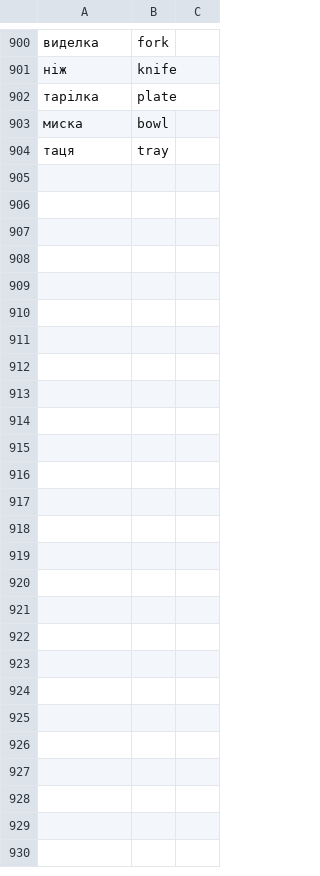
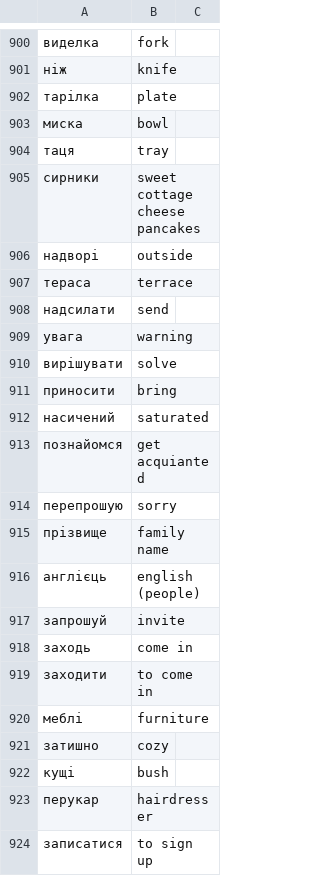
Before and after one commit to boonleng/ankicard, a CSV file: словничок.csv, drawn as a sheet; only a part is shown, gaps mark what is left out; the diff covers the shown part only; the diff names each change by its address in the sheet, - before the commit and + after, or states it on an @@ line.

Commit message:
Healhty

```diff
--- a/словничок.csv
+++ b/словничок.csv
+row 905: сирники | sweet cottage cheese pancakes
+row 906: надворі | outside
+row 907: тераса | terrace
+row 908: надсилати | send
+row 909: увага | warning
+row 910: вирішувати | solve
+row 911: приносити | bring
+row 912: насичений | saturated
+row 913: познайомся | get acquianted
+row 914: перепрошую | sorry
+row 915: прізвище | family name
+row 916: англієць | english (people)
+row 917: запрошуй | invite
+row 918: заходь | come in
+row 919: заходити | to come in
+row 920: меблі | furniture
+row 921: затишно | cozy
+row 922: кущі | bush
+row 923: перукар | hairdresser
+row 924: записатися | to sign up
```
Also changed, not shown: 25 added rows and 7 edited cells elsewhere in this file.
